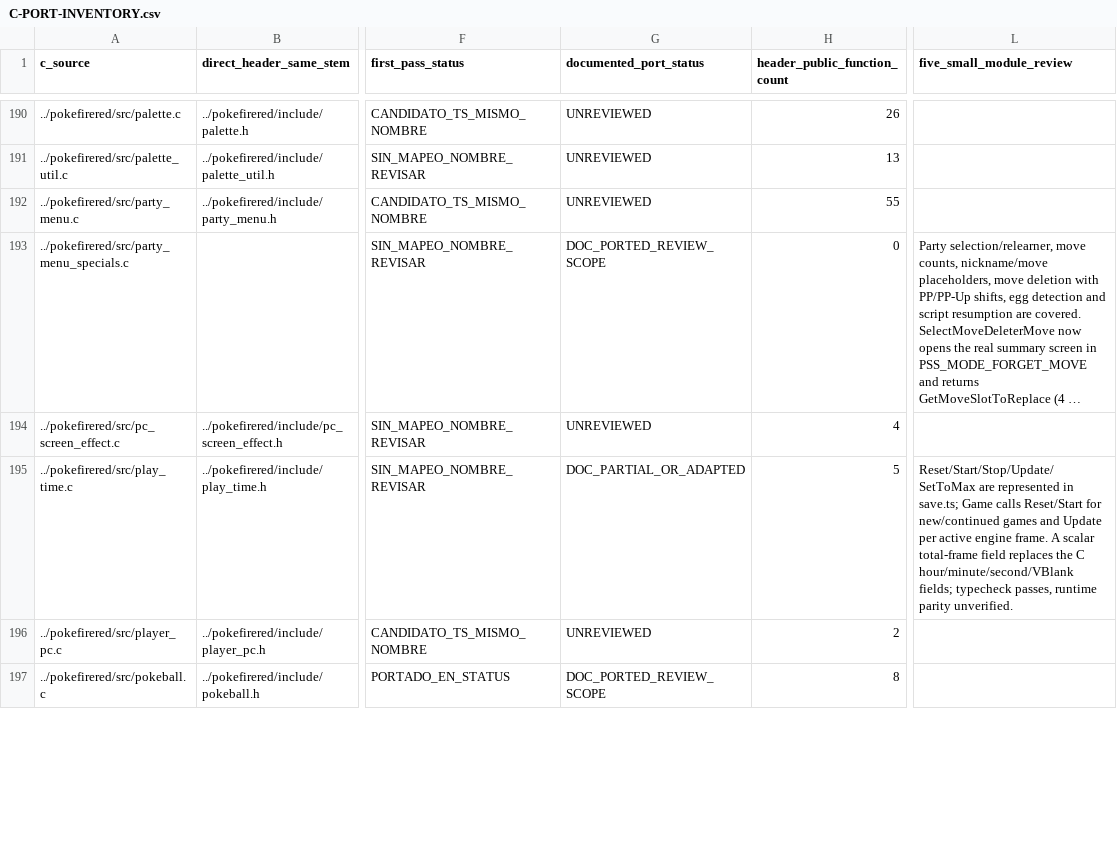
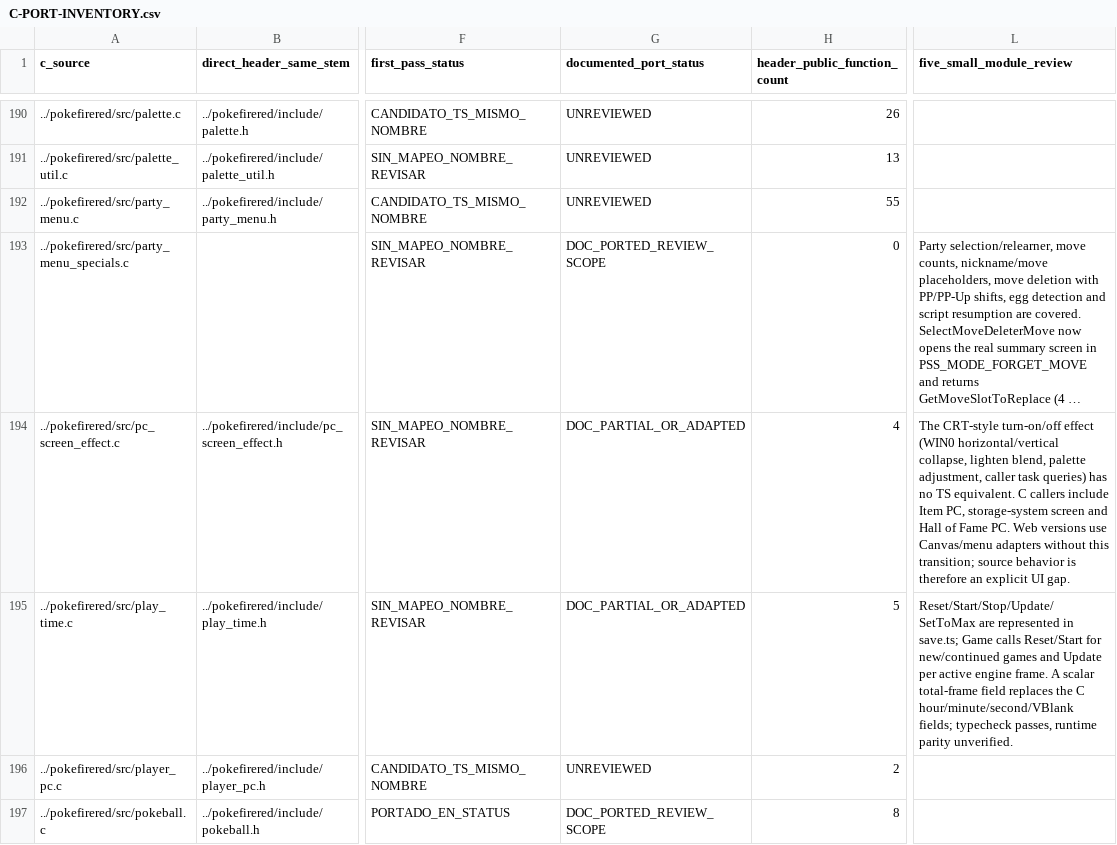
Before and after one commit to carloseav15/pokemon-firered-web, a CSV file: C-PORT-INVENTORY.csv, drawn as a sheet; only a part is shown, gaps mark what is left out; long unchanged cells end in …; the diff names each change by its address in the sheet, - before the commit and + after, or states it on an @@ line.

```diff
--- a/C-PORT-INVENTORY.csv
+++ b/C-PORT-INVENTORY.csv
-G194 (documented_port_status): UNREVIEWED
+G194 (documented_port_status): DOC_PARTIAL_OR_ADAPTED
-L194 (five_small_module_review): (empty)
+L194 (five_small_module_review): The CRT-style turn-on/off effect (WIN0 horizontal/vertical collapse, lighten blend, palette adjustment, caller task queries) has no TS equivalent. C callers include Item PC, storage-system screen and Hall of Fame PC. Web versions use Canvas/menu adapters without this transition; source behavior is therefore an explicit UI gap.
```
Also changed, not shown: 1 other file.
